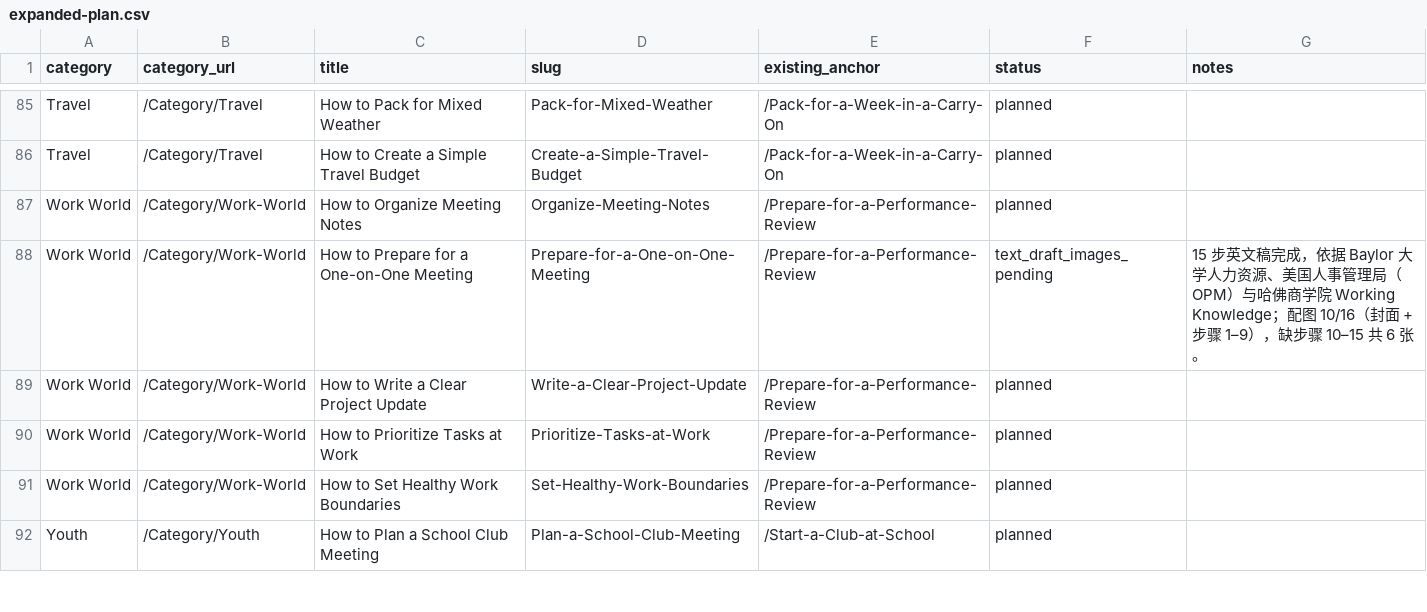
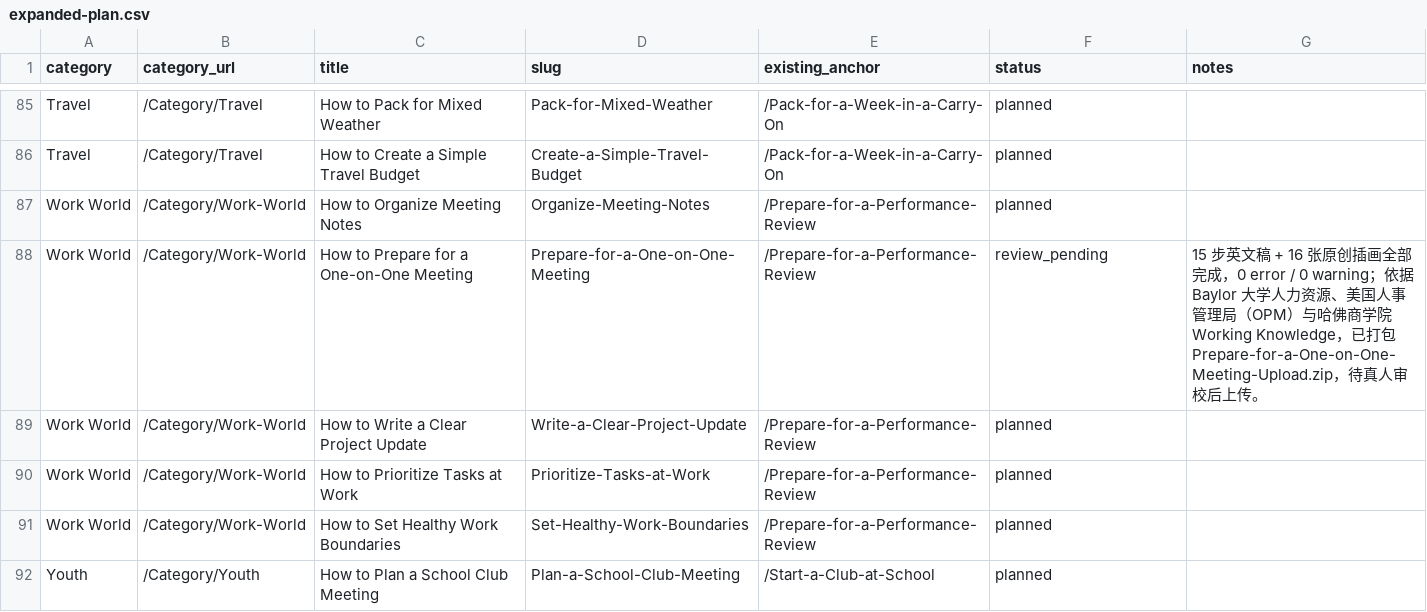
Before and after one commit to lichongyang130/52runoob, a CSV file: content/expanded-plan.csv, drawn as a sheet; only a part is shown, gaps mark what is left out.

Commit message:
第 13 篇成品：How to Prepare for a One-on-One Meeting（Work World，16/16 图）
- 补步骤 10-15 六张插画：台灯下发议程、提前进会议室、开场寒暄、侧面倾听、比手指确认行动项、回工位发纪要
- 放大复核：三块屏幕只有灰条、三处笔记页只有波浪痕、会议室玻璃墙无招牌
- 16 张 1600px 哈希互异，体检 0 error / 0 warning
- 新增 downloads/Prepare-for-a-One-on-One-Meeting-Upload.zip（35 条目）
- 合集升级 All-13（457 条目），删除 All-12；预览索引 13 篇
- CSV 转 review_pending（planned 82 / review_pending 11 / published 2）
- 测试清单加本篇，87 passed；退化验证：重复图后打包报错且 ZIP 不落盘

Co-authored-by: arena-agent <297053741+arena-agent@users.noreply.github.com>

```diff
--- a/content/expanded-plan.csv
+++ b/content/expanded-plan.csv
@@ -87,3 +87,3 @@ Travel,/Category/Travel,How to Create a Simple Travel Budget,Create-a-Simple-Tra
 Work World,/Category/Work-World,How to Organize Meeting Notes,Organize-Meeting-Notes,/Prepare-for-a-Performance-Review,planned,
-Work World,/Category/Work-World,How to Prepare for a One-on-One Meeting,Prepare-for-a-One-on-One-Meeting,/Prepare-for-a-Performance-Review,text_draft_images_pending,15 步英文稿完成，依据 Baylor 大学人力资源、美国人事管理局（OPM）与哈佛商学院 Working Knowledge；配图 10/16（封面 + 步骤 1–9），缺步骤 10–15 共 6 张。
+Work World,/Category/Work-World,How to Prepare for a One-on-One Meeting,Prepare-for-a-One-on-One-Meeting,/Prepare-for-a-Performance-Review,review_pending,15 步英文稿 + 16 张原创插画全部完成，0 error / 0 warning；依据 Baylor 大学人力资源、美国人事管理局（OPM）与哈佛商学院 Working Knowledge，已打包 Prepare-for-a-One-on-One-Meeting-Upload.zip，待真人审校后上传。
 Work World,/Category/Work-World,How to Write a Clear Project Update,Write-a-Clear-Project-Update,/Prepare-for-a-Performance-Review,planned,
```
Also changed, not shown: 23 other files.
